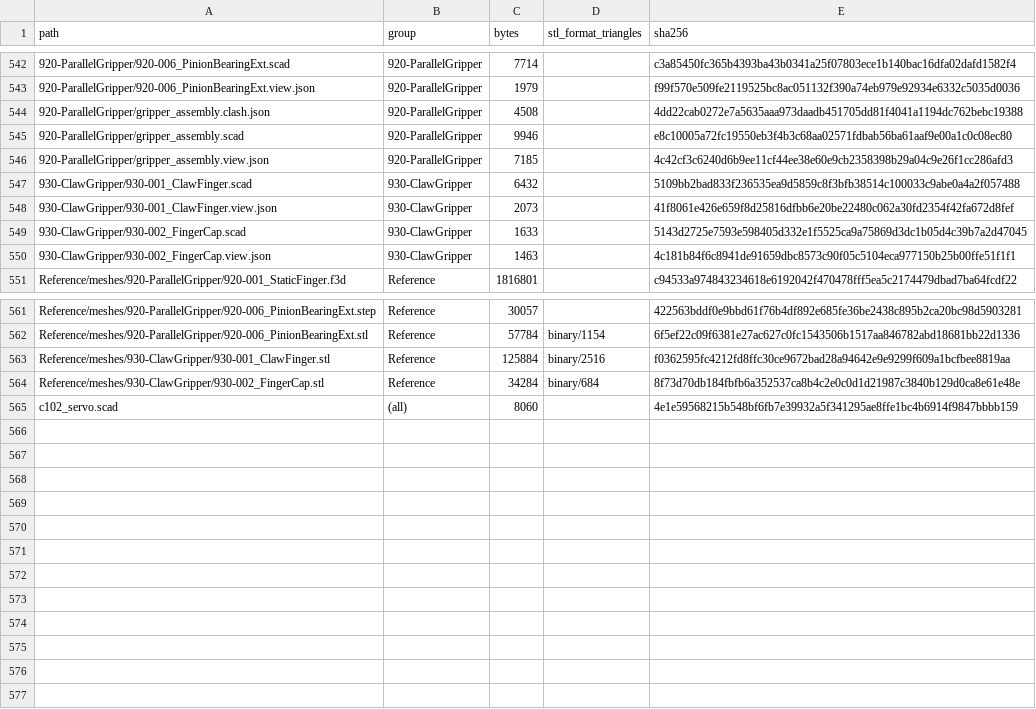
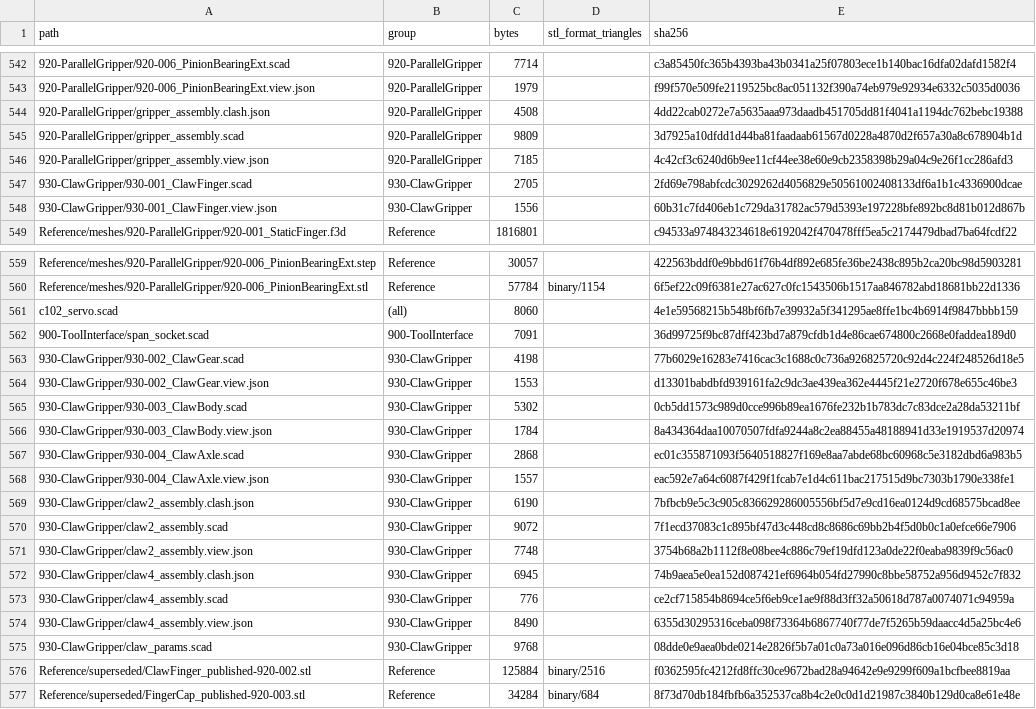
Before and after one commit to morgangalpin/Dexter, a CSV file: Hardware/Models/MANIFEST.csv, drawn as a sheet; only a part is shown, gaps mark what is left out; removed rows and columns are numbered as before the commit, all else as after; the diff covers the shown part only; the diff names each change by its address in the sheet, - before the commit and + after, or states it on an @@ line.

Commit message:
930: design the claw gripper in a 2-finger and a 4-finger build
Retire the legacy Claw Finger and Finger Cap, whose fixed finger was not in
the model set, and design the claw on the tool interface: two curved fingers
that swing equal and opposite on the span XL-320 until their tips meet on the
roll axis, and a 4-finger build with two fingers to a side.

- 930-001 Claw Finger: one model for every finger; its socket drops onto the
  Span Driver's head and onto a gear's or axle's nose, held by a set screw.
- 930-002 Claw Gear: 20 teeth, 1:1, a tooth a quarter pitch off the nose so
  the same gear on both pivots carries mirror-image fingers.
- 930-003 Claw Body: one body for both builds, on the Span Mount by the Static
  Finger's socket, with the gear pocket and four MR128 seats.
- 930-004 Claw Axle: the Pinion Bearing EXT with a nose for the outer finger.
- claw_params.scad owns the claw's dimensions; claw2/claw4_assembly.scad
  place the builds, and their clash files check them at OPEN 0, 12 and 25.
- span_socket.scad gains the strake's top for the Claw Body's strake slot.
- assembly-clash.rs takes a repeatable --set NAME=VALUE for poses.
- The legacy meshes move to Reference/superseded/ under their published
  numbers.

```diff
--- a/Hardware/Models/MANIFEST.csv
+++ b/Hardware/Models/MANIFEST.csv
-C545 (bytes): 9946
+C545 (bytes): 9809
-E545 (sha256): e8c10005a72fc19550eb3f4b3c68aa02571fdbab56ba61aaf9e00a1c0c08ec80
+E545 (sha256): 3d7925a10dfdd1d44ba81faadaab61567d0228a4870d2f657a30a8c678904b1d
-C547 (bytes): 6432
+C547 (bytes): 2705
-E547 (sha256): 5109bb2bad833f236535ea9d5859c8f3bfb38514c100033c9abe0a4a2f057488
+E547 (sha256): 2fd69e798abfcdc3029262d4056829e50561002408133df6a1b1c4336900dcae
-C548 (bytes): 2073
+C548 (bytes): 1556
-E548 (sha256): 41f8061e426e659f8d25816dfbb6e20be22480c062a30fd2354f42fa672d8fef
+E548 (sha256): 60b31c7fd406eb1c729da31782ac579d5393e197228bfe892bc8d81b012d867b
-row 549: 930-ClawGripper/930-002_FingerCap.scad | 930-ClawGripper | 1633 |  | 5143d2725e7593e598405d332e1f5525ca9a75869d3dc1b05d4c39b7a2d47045
-row 550: 930-ClawGripper/930-002_FingerCap.view.json | 930-ClawGripper | 1463 |  | 4c181b84f6c8941de91659dbc8573c90f05c5104eca977150b25b00ffe51f1f1
-row 563: Reference/meshes/930-ClawGripper/930-001_ClawFinger.stl | Reference | 125884 | binary/2516 | f0362595fc4212fd8ffc30ce9672bad28a94642e9e9299f609a1bcfbee8819aa
-row 564: Reference/meshes/930-ClawGripper/930-002_FingerCap.stl | Reference | 34284 | binary/684 | 8f73d70db184fbfb6a352537ca8b4c2e0c0d1d21987c3840b129d0ca8e61e48e
+row 562: 900-ToolInterface/span_socket.scad | 900-ToolInterface | 7091 |  | 36d99725f9bc87dff423bd7a879cfdb1d4e86cae674800c2668e0faddea189d0
+row 563: 930-ClawGripper/930-002_ClawGear.scad | 930-ClawGripper | 4198 |  | 77b6029e16283e7416cac3c1688c0c736a926825720c92d4c224f248526d18e5
+row 564: 930-ClawGripper/930-002_ClawGear.view.json | 930-ClawGripper | 1553 |  | d13301babdbfd939161fa2c9dc3ae439ea362e4445f21e2720f678e655c46be3
+row 565: 930-ClawGripper/930-003_ClawBody.scad | 930-ClawGripper | 5302 |  | 0cb5dd1573c989d0cce996b89ea1676fe232b1b783dc7c83dce2a28da53211bf
+row 566: 930-ClawGripper/930-003_ClawBody.view.json | 930-ClawGripper | 1784 |  | 8a434364daa10070507fdfa9244a8c2ea88455a48188941d33e1919537d20974
+row 567: 930-ClawGripper/930-004_ClawAxle.scad | 930-ClawGripper | 2868 |  | ec01c355871093f5640518827f169e8aa7abde68bc60968c5e3182dbd6a983b5
+row 568: 930-ClawGripper/930-004_ClawAxle.view.json | 930-ClawGripper | 1557 |  | eac592e7a64c6087f429f1fcab7e1d4c611bac217515d9bc7303b1790e338fe1
+row 569: 930-ClawGripper/claw2_assembly.clash.json | 930-ClawGripper | 6190 |  | 7bfbcb9e5c3c905c836629286005556bf5d7e9cd16ea0124d9cd68575bcad8ee
+row 570: 930-ClawGripper/claw2_assembly.scad | 930-ClawGripper | 9072 |  | 7f1ecd37083c1c895bf47d3c448cd8c8686c69bb2b4f5d0b0c1a0efce66e7906
+row 571: 930-ClawGripper/claw2_assembly.view.json | 930-ClawGripper | 7748 |  | 3754b68a2b1112f8e08bee4c886c79ef19dfd123a0de22f0eaba9839f9c56ac0
+row 572: 930-ClawGripper/claw4_assembly.clash.json | 930-ClawGripper | 6945 |  | 74b9aea5e0ea152d087421ef6964b054fd27990c8bbe58752a956d9452c7f832
+row 573: 930-ClawGripper/claw4_assembly.scad | 930-ClawGripper | 776 |  | ce2cf715854b8694ce5f6eb9ce1ae9f88d3ff32a50618d787a0074071c94959a
+row 574: 930-ClawGripper/claw4_assembly.view.json | 930-ClawGripper | 8490 |  | 6355d30295316ceba098f73364b6867740f77de7f5265b59daacc4d5a25bc4e6
+row 575: 930-ClawGripper/claw_params.scad | 930-ClawGripper | 9768 |  | 08dde0e9aea0bde0214e2826f5b7a01c0a73a016e096d86cb16e04bce85c3d18
+row 576: Reference/superseded/ClawFinger_published-920-002.stl | Reference | 125884 | binary/2516 | f0362595fc4212fd8ffc30ce9672bad28a94642e9e9299f609a1bcfbee8819aa
+row 577: Reference/superseded/FingerCap_published-920-003.stl | Reference | 34284 | binary/684 | 8f73d70db184fbfb6a352537ca8b4c2e0c0d1d21987c3840b129d0ca8e61e48e
```
Also changed, not shown: 8 edited cells elsewhere in this file, 22 other files.
